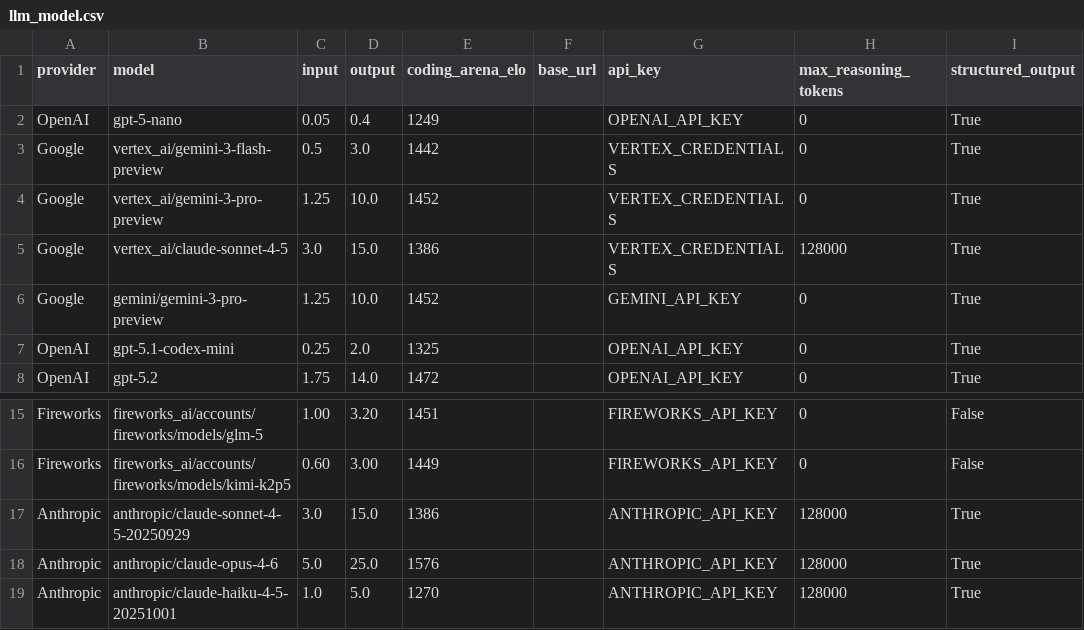
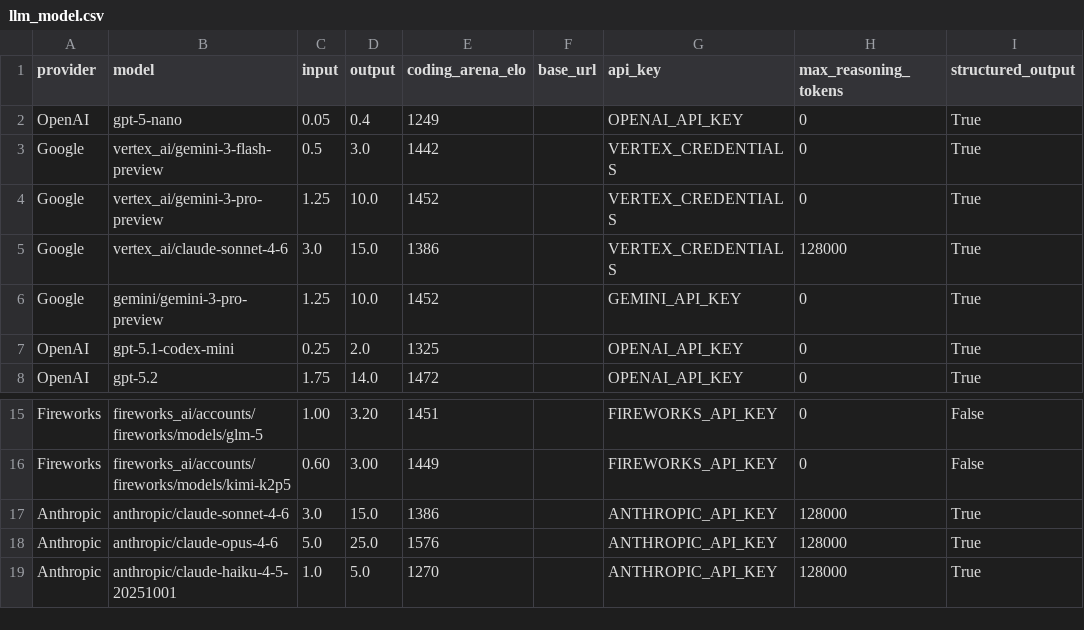
Before and after one commit to promptdriven/pdd, a CSV file: pdd/data/llm_model.csv, drawn as a sheet; only a part is shown, gaps mark what is left out; the diff names each change by its address in the sheet, - before the commit and + after, or states it on an @@ line.

```diff
--- a/pdd/data/llm_model.csv
+++ b/pdd/data/llm_model.csv
-B5 (model): vertex_ai/claude-sonnet-4-5
+B5 (model): vertex_ai/claude-sonnet-4-6
-B17 (model): anthropic/claude-sonnet-4-5-20250929
+B17 (model): anthropic/claude-sonnet-4-6
```
